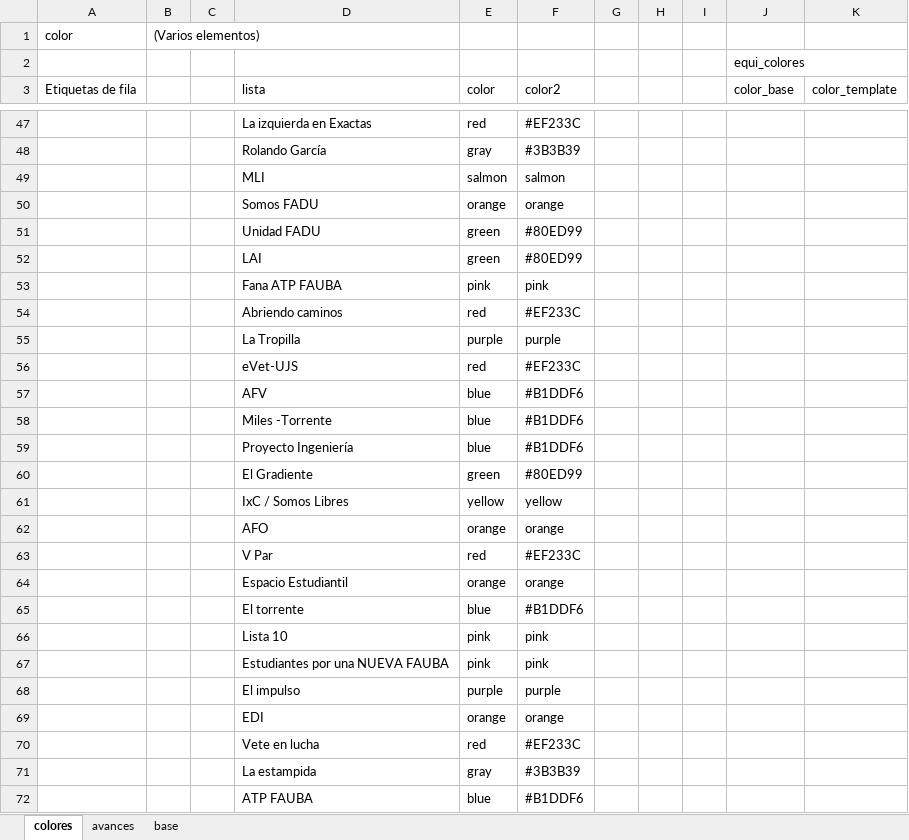
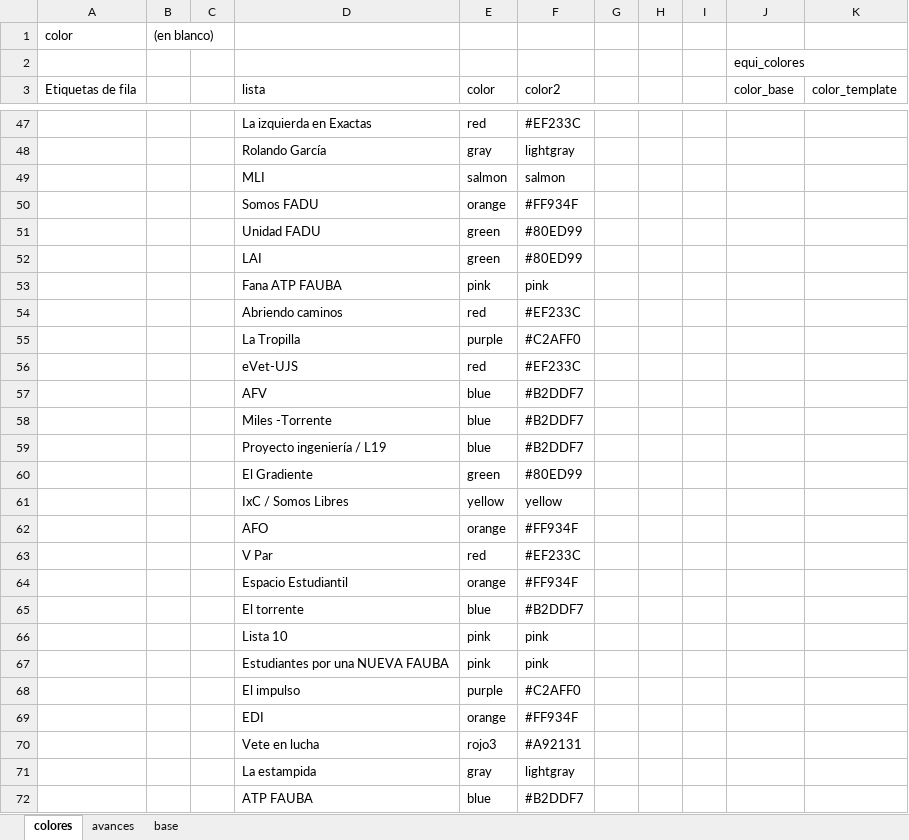
Before and after one commit to bustosthl/uba_electoral, an Excel workbook: uba_cd_estudiantes.xlsx, sheet colores, drawn as a sheet; only a part is shown, gaps mark what is left out; values as stored, in another font and other column widths than the file's, no borders; removed rows and columns are numbered as before the commit, all else as after; the diff covers the shown part only; the diff names each change by its address in the sheet, - before the commit and + after, or states it on an @@ line.

Commit message:
colores

```diff
--- a/uba_cd_estudiantes.xlsx (sheet colores)
+++ b/uba_cd_estudiantes.xlsx (sheet colores)
-B1: (Varios elementos)
+B1: (en blanco)
-F48 (color2): #3B3B39
+F48 (color2): lightgray
-F50 (color2): orange
+F50 (color2): #FF934F
-F55 (color2): purple
+F55 (color2): #C2AFF0
-F57:F59 (color2): #B1DDF6
+F57:F59 (color2): #B2DDF7
-D59 (lista): Proyecto Ingeniería
+D59 (lista): Proyecto ingeniería / L19
-F62 (color2): orange
+F62 (color2): #FF934F
-F64 (color2): orange
+F64 (color2): #FF934F
-F65 (color2): #B1DDF6
+F65 (color2): #B2DDF7
-F68 (color2): purple
+F68 (color2): #C2AFF0
-F69 (color2): orange
+F69 (color2): #FF934F
-row 70:  |  |  | Vete en lucha | red | #EF233C
+row 70:  |  |  | Vete en lucha | rojo3 | #A92131
-F71 (color2): #3B3B39
+F71 (color2): lightgray
-F72 (color2): #B1DDF6
+F72 (color2): #B2DDF7
```
Also changed, not shown: 13 added rows, 11 removed rows and 36 edited cells elsewhere in this sheet, sheet base, formulas that keep their value, 2 other files.
